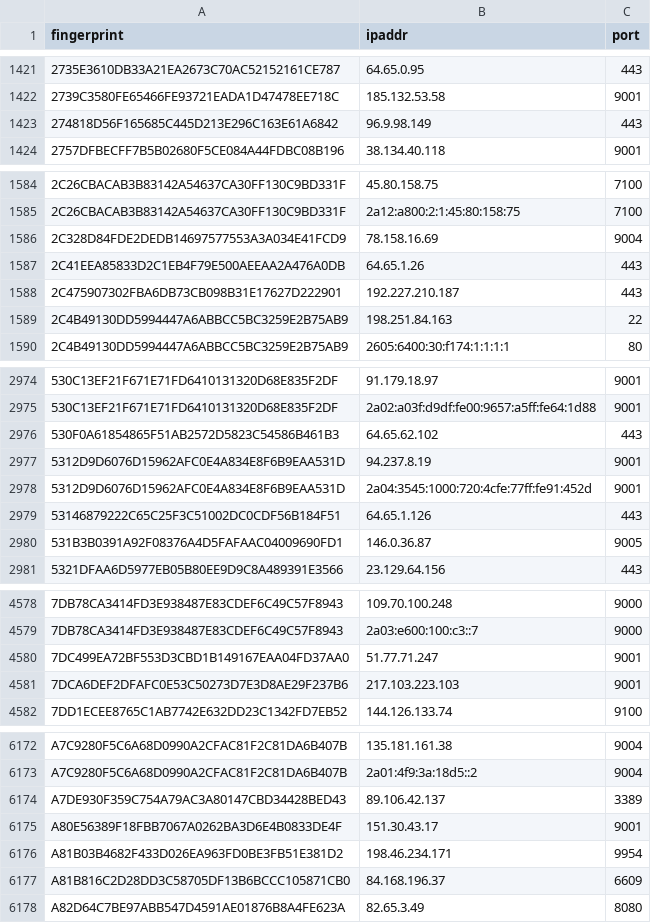
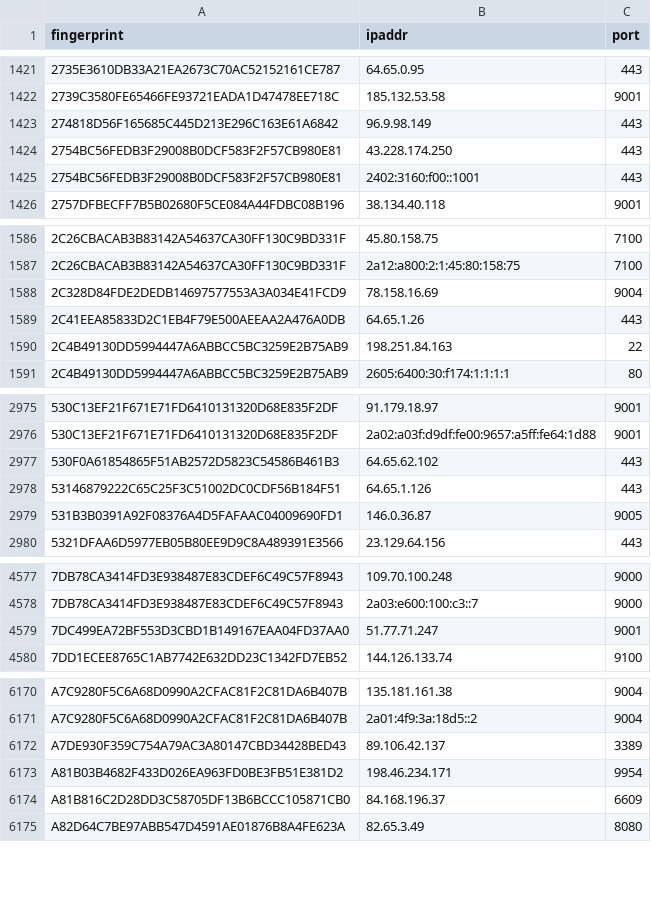
Before and after one commit to ling0x/tor-nodes, a CSV file: latest.guards.csv, drawn as a sheet; only a part is shown, gaps mark what is left out; the diff covers the shown part only.

```diff
--- a/latest.guards.csv
+++ b/latest.guards.csv
@@ -1423,2 +1423,4 @@ fingerprint,ipaddr,port
 274818D56F165685C445D213E296C163E61A6842,96.9.98.149,443
+2754BC56FEDB3F29008B0DCF583F2F57CB980E81,43.228.174.250,443
+2754BC56FEDB3F29008B0DCF583F2F57CB980E81,2402:3160:f00::1001,443
 2757DFBECFF7B5B02680F5CE084A44FDBC08B196,38.134.40.118,9001
@@ -1587,3 +1589,2 @@ fingerprint,ipaddr,port
 2C41EEA85833D2C1EB4F79E500AEEAA2A476A0DB,64.65.1.26,443
-2C475907302FBA6DB73CB098B31E17627D222901,192.227.210.187,443
 2C4B49130DD5994447A6ABBCC5BC3259E2B75AB9,198.251.84.163,22
@@ -2976,4 +2977,2 @@ fingerprint,ipaddr,port
 530F0A61854865F51AB2572D5823C54586B461B3,64.65.62.102,443
-5312D9D6076D15962AFC0E4A834E8F6B9EAA531D,94.237.8.19,9001
-5312D9D6076D15962AFC0E4A834E8F6B9EAA531D,2a04:3545:1000:720:4cfe:77ff:fe91:452d,9001
 53146879222C65C25F3C51002DC0CDF56B184F51,64.65.1.126,443
@@ -4580,3 +4579,2 @@ fingerprint,ipaddr,port
 7DC499EA72BF553D3CBD1B149167EAA04FD37AA0,51.77.71.247,9001
-7DCA6DEF2DFAFC0E53C50273D7E3D8AE29F237B6,217.103.223.103,9001
 7DD1ECEE8765C1AB7742E632DD23C1342FD7EB52,144.126.133.74,9100
@@ -6174,3 +6172,2 @@ A7C9280F5C6A68D0990A2CFAC81F2C81DA6B407B,2a01:4f9:3a:18d5::2,9004
 A7DE930F359C754A79AC3A80147CBD34428BED43,89.106.42.137,3389
-A80E56389F18FBB7067A0262BA3D6E4B0833DE4F,151.30.43.17,9001
 A81B03B4682F433D026EA963FD0BE3FB51E381D2,198.46.234.171,9954
```
Also changed, not shown: 2 added rows elsewhere in this file, latest.all.csv, latest.exits.csv.
